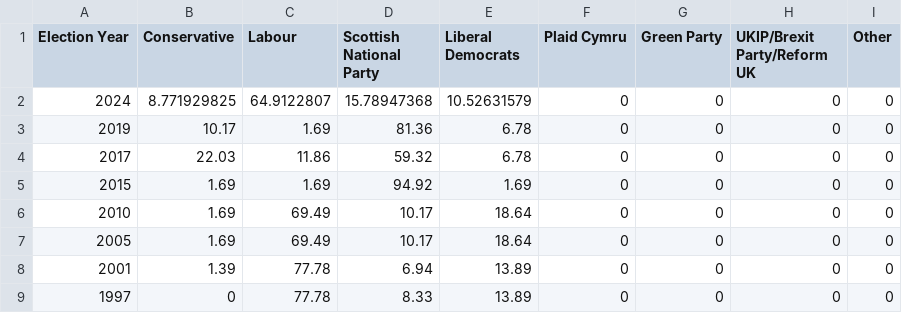
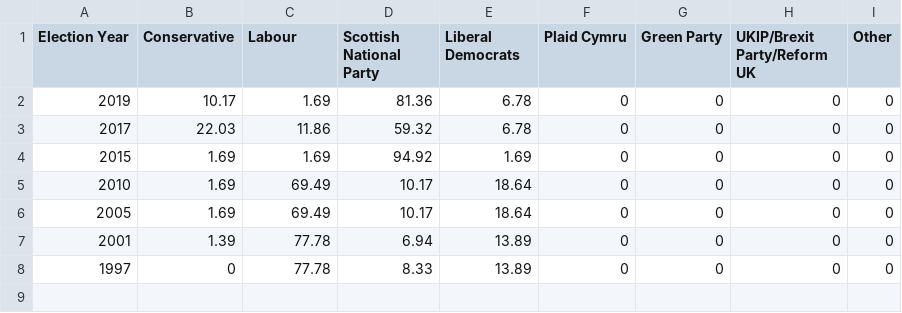
Before and after one commit to JoshMcDonagh/Westminster-Parliamentary-Seats-Model, a CSV file: data/scottish_seat_share_data.csv, drawn as a sheet; the diff names each change by its address in the sheet, - before the commit and + after, or states it on an @@ line.

```diff
--- a/data/scottish_seat_share_data.csv
+++ b/data/scottish_seat_share_data.csv
-row 2: 2024 | 8.771929825 | 64.9122807 | 15.78947368 | 10.52631579 | 0 | 0 | 0 | 0
```
Also changed, not shown: data/british_vote_share_data.csv, data/english_seat_share_data.csv, 7 other files.
